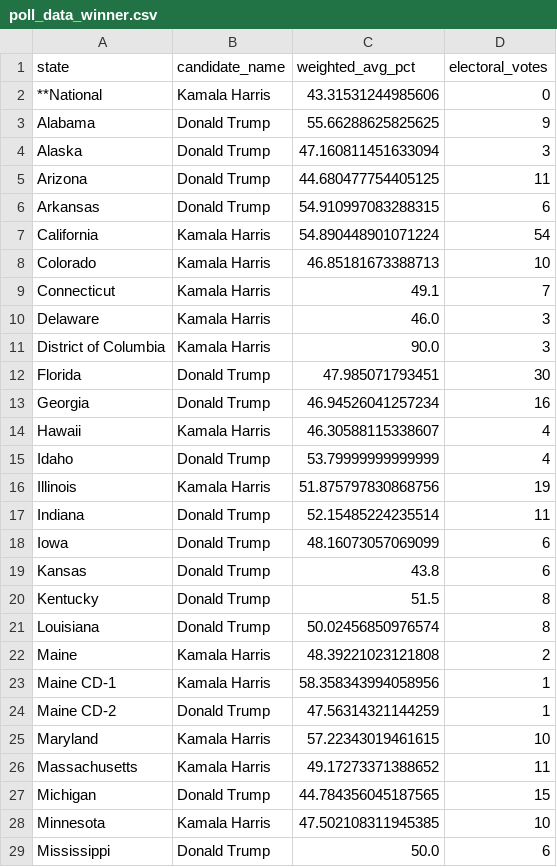
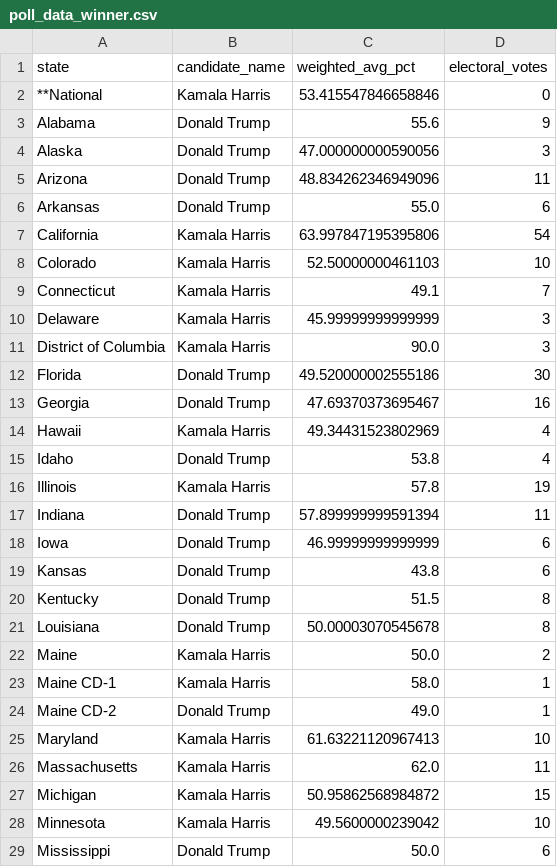
Before and after one commit to srineethj/election_metrix, a CSV file: poll_data_winner.csv, drawn as a sheet; only a part is shown; the diff covers the shown part only.

Commit message:
attempted to create winner
** need to modify weightages

```diff
--- a/poll_data_winner.csv
+++ b/poll_data_winner.csv
@@ -1,29 +1,29 @@
 state,candidate_name,weighted_avg_pct,electoral_votes
-**National,Kamala Harris,43.31531244985606,0
-Alabama,Donald Trump,55.66288625825625,9
-Alaska,Donald Trump,47.160811451633094,3
-Arizona,Donald Trump,44.680477754405125,11
-Arkansas,Donald Trump,54.910997083288315,6
-California,Kamala Harris,54.890448901071224,54
-Colorado,Kamala Harris,46.85181673388713,10
+**National,Kamala Harris,53.415547846658846,0
+Alabama,Donald Trump,55.6,9
+Alaska,Donald Trump,47.000000000590056,3
+Arizona,Donald Trump,48.834262346949096,11
+Arkansas,Donald Trump,55.0,6
+California,Kamala Harris,63.997847195395806,54
+Colorado,Kamala Harris,52.50000000461103,10
 Connecticut,Kamala Harris,49.1,7
-Delaware,Kamala Harris,46.0,3
+Delaware,Kamala Harris,45.99999999999999,3
 District of Columbia,Kamala Harris,90.0,3
-Florida,Donald Trump,47.985071793451,30
-Georgia,Donald Trump,46.94526041257234,16
-Hawaii,Kamala Harris,46.30588115338607,4
-Idaho,Donald Trump,53.79999999999999,4
-Illinois,Kamala Harris,51.875797830868756,19
-Indiana,Donald Trump,52.15485224235514,11
-Iowa,Donald Trump,48.16073057069099,6
+Florida,Donald Trump,49.520000002555186,30
+Georgia,Donald Trump,47.69370373695467,16
+Hawaii,Kamala Harris,49.34431523802969,4
+Idaho,Donald Trump,53.8,4
+Illinois,Kamala Harris,57.8,19
+Indiana,Donald Trump,57.899999999591394,11
+Iowa,Donald Trump,46.99999999999999,6
 Kansas,Donald Trump,43.8,6
 Kentucky,Donald Trump,51.5,8
-Louisiana,Donald Trump,50.02456850976574,8
-Maine,Kamala Harris,48.39221023121808,2
-Maine CD-1,Kamala Harris,58.358343994058956,1
-Maine CD-2,Donald Trump,47.56314321144259,1
-Maryland,Kamala Harris,57.22343019461615,10
-Massachusetts,Kamala Harris,49.17273371388652,11
-Michigan,Donald Trump,44.784356045187565,15
-Minnesota,Kamala Harris,47.502108311945385,10
+Louisiana,Donald Trump,50.00003070545678,8
+Maine,Kamala Harris,50.0,2
+Maine CD-1,Kamala Harris,58.0,1
+Maine CD-2,Donald Trump,49.0,1
+Maryland,Kamala Harris,61.63221120967413,10
+Massachusetts,Kamala Harris,62.0,11
+Michigan,Kamala Harris,50.95862568984872,15
+Minnesota,Kamala Harris,49.5600000239042,10
 Mississippi,Donald Trump,50.0,6
```
Also changed, not shown: 28 edited cells elsewhere in this file, 2 other files.
